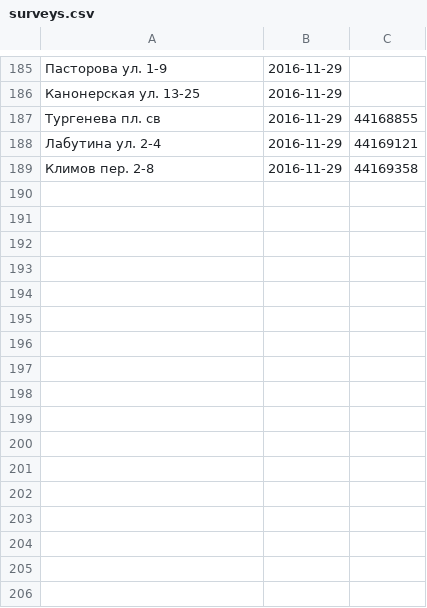
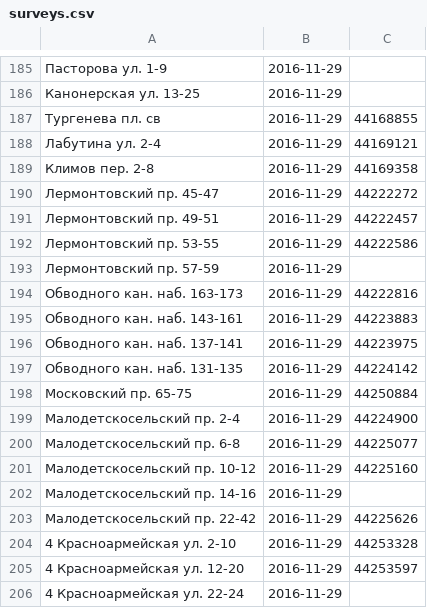
Before and after one commit to AntonKhorev/oplofk, a CSV file: surveys.csv, drawn as a sheet; only a part is shown, gaps mark what is left out; the diff names each change by its address in the sheet, - before the commit and + after, or states it on an @@ line.

Commit message:
2016-11-29 survey

```diff
--- a/surveys.csv
+++ b/surveys.csv
+row 190: Лермонтовский пр. 45-47 | 2016-11-29 | 44222272
+row 191: Лермонтовский пр. 49-51 | 2016-11-29 | 44222457
+row 192: Лермонтовский пр. 53-55 | 2016-11-29 | 44222586
+row 193: Лермонтовский пр. 57-59 | 2016-11-29
+row 194: Обводного кан. наб. 163-173 | 2016-11-29 | 44222816
+row 195: Обводного кан. наб. 143-161 | 2016-11-29 | 44223883
+row 196: Обводного кан. наб. 137-141 | 2016-11-29 | 44223975
+row 197: Обводного кан. наб. 131-135 | 2016-11-29 | 44224142
+row 198: Московский пр. 65-75 | 2016-11-29 | 44250884
+row 199: Малодетскосельский пр. 2-4 | 2016-11-29 | 44224900
+row 200: Малодетскосельский пр. 6-8 | 2016-11-29 | 44225077
+row 201: Малодетскосельский пр. 10-12 | 2016-11-29 | 44225160
+row 202: Малодетскосельский пр. 14-16 | 2016-11-29
+row 203: Малодетскосельский пр. 22-42 | 2016-11-29 | 44225626
+row 204: 4 Красноармейская ул. 2-10 | 2016-11-29 | 44253328
+row 205: 4 Красноармейская ул. 12-20 | 2016-11-29 | 44253597
+row 206: 4 Красноармейская ул. 22-24 | 2016-11-29
```
Also changed, not shown: 2 other files.
